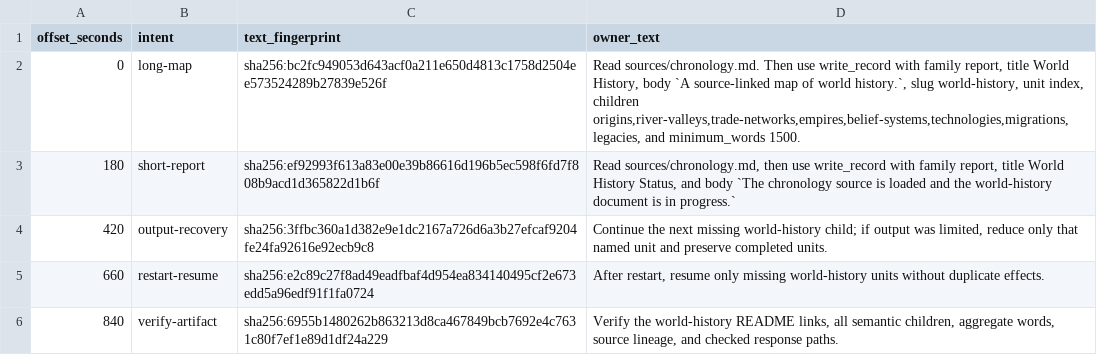
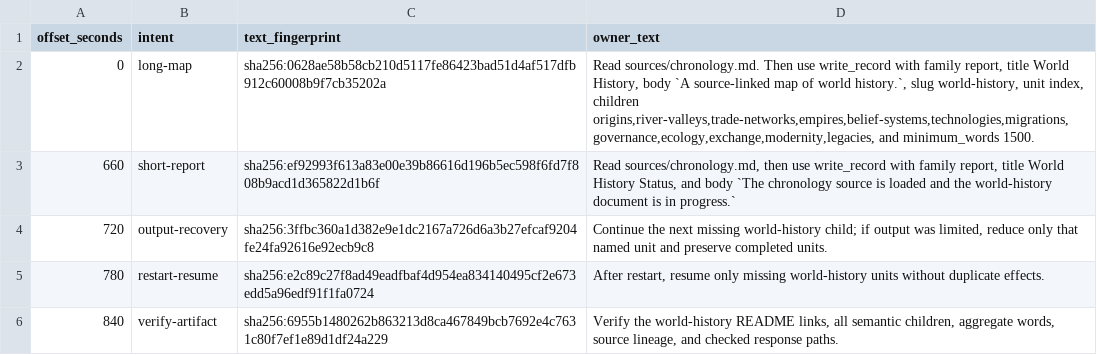
Before and after one commit to lkjsxc/lkjagent, a TSV file: evaluation/scenarios/long-artifact-recovery/owner-schedule.tsv, drawn as a sheet.

Commit message:
Bound persistent long report recovery
Tested: configured focused report flow with 130-word child guidance recorded one output-limit, one timeout, then settled an authored origins child with suppressed recovery facts

Tested: sequential configured long-artifact-recovery campaign at source 581c93954e289764baa98b013c1bd89d3bd1ef25 ran 903 seconds and proved map, output-limit strategy change, and restart, but did not settle children under the prior broad descriptor

Tested: CARGO_TARGET_DIR=/tmp/lkjagent-target-report-recovery TMPDIR=/tmp/lkjagent-intent-record-tmp CARGO_INCREMENTAL=0 cargo test --locked -p lkjagent-app intent_tools

Tested: CARGO_TARGET_DIR=/tmp/lkjagent-target-report-recovery TMPDIR=/tmp/lkjagent-intent-record-tmp CARGO_INCREMENTAL=0 cargo test --locked -p lkjagent-app --test report_long_flow

Tested: CARGO_TARGET_DIR=/tmp/lkjagent-target-report-recovery TMPDIR=/tmp/lkjagent-intent-record-tmp CARGO_INCREMENTAL=0 cargo test --locked -p lkjagent-xtask --test evaluation_harness

Tested: CARGO_TARGET_DIR=/tmp/lkjagent-target-report-recovery TMPDIR=/tmp/lkjagent-intent-record-tmp CARGO_INCREMENTAL=0 cargo clippy --locked --workspace --all-targets -- -D warnings

Tested: CARGO_TARGET_DIR=/tmp/lkjagent-target-report-recovery TMPDIR=/tmp/lkjagent-intent-record-tmp CARGO_INCREMENTAL=0 cargo run --locked -p lkjagent-xtask -- check-docs

Tested: CARGO_TARGET_DIR=/tmp/lkjagent-target-report-recovery TMPDIR=/tmp/lkjagent-intent-record-tmp CARGO_INCREMENTAL=0 cargo run --locked -p lkjagent-xtask -- check-lines

Tested: CARGO_TARGET_DIR=/tmp/lkjagent-target-report-recovery TMPDIR=/tmp/lkjagent-intent-record-tmp CARGO_INCREMENTAL=0 cargo run --locked -p lkjagent-xtask -- gate evaluation-harness

Tested: git diff --check

Not-tested: revised artifact/daily/PTY campaigns, Docker Compose, full workspace tests, final acceptance, and native doctor were not run

```diff
--- a/evaluation/scenarios/long-artifact-recovery/owner-schedule.tsv
+++ b/evaluation/scenarios/long-artifact-recovery/owner-schedule.tsv
@@ -1,6 +1,6 @@
 offset_seconds	intent	text_fingerprint	owner_text
-0	long-map	sha256:bc2fc949053d643acf0a211e650d4813c1758d2504ee573524289b27839e526f	Read sources/chronology.md. Then use write_record with family report, title World History, body `A source-linked map of world history.`, slug world-history, unit index, children origins,river-valleys,trade-networks,empires,belief-systems,technologies,migrations,legacies, and minimum_words 1500.
-180	short-report	sha256:ef92993f613a83e00e39b86616d196b5ec598f6fd7f808b9acd1d365822d1b6f	Read sources/chronology.md, then use write_record with family report, title World History Status, and body `The chronology source is loaded and the world-history document is in progress.`
-420	output-recovery	sha256:3ffbc360a1d382e9e1dc2167a726d6a3b27efcaf9204fe24fa92616e92ecb9c8	Continue the next missing world-history child; if output was limited, reduce only that named unit and preserve completed units.
-660	restart-resume	sha256:e2c89c27f8ad49eadfbaf4d954ea834140495cf2e673edd5a96edf91f1fa0724	After restart, resume only missing world-history units without duplicate effects.
+0	long-map	sha256:0628ae58b58cb210d5117fe86423bad51d4af517dfb912c60008b9f7cb35202a	Read sources/chronology.md. Then use write_record with family report, title World History, body `A source-linked map of world history.`, slug world-history, unit index, children origins,river-valleys,trade-networks,empires,belief-systems,technologies,migrations,governance,ecology,exchange,modernity,legacies, and minimum_words 1500.
+660	short-report	sha256:ef92993f613a83e00e39b86616d196b5ec598f6fd7f808b9acd1d365822d1b6f	Read sources/chronology.md, then use write_record with family report, title World History Status, and body `The chronology source is loaded and the world-history document is in progress.`
+720	output-recovery	sha256:3ffbc360a1d382e9e1dc2167a726d6a3b27efcaf9204fe24fa92616e92ecb9c8	Continue the next missing world-history child; if output was limited, reduce only that named unit and preserve completed units.
+780	restart-resume	sha256:e2c89c27f8ad49eadfbaf4d954ea834140495cf2e673edd5a96edf91f1fa0724	After restart, resume only missing world-history units without duplicate effects.
 840	verify-artifact	sha256:6955b1480262b863213d8ca467849bcb7692e4c7631c80f7ef1e89d1df24a229	Verify the world-history README links, all semantic children, aggregate words, source lineage, and checked response paths.
```
Also changed, not shown: evaluation/scenarios/long-artifact-recovery/seed-manifest.tsv, 6 other files.
